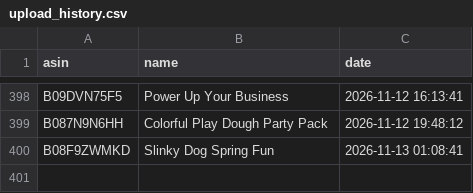
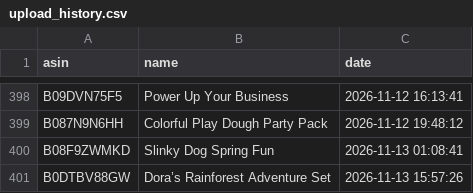
Before and after one commit to smartcartindiaofficial-coder/SmartCart-US, a CSV file: upload_history.csv, drawn as a sheet; only a part is shown, gaps mark what is left out.

```diff
--- a/upload_history.csv
+++ b/upload_history.csv
@@ -400 +400,2 @@ B087N9N6HH,Colorful Play Dough Party Pack,2026-11-12 19:48:12
 B08F9ZWMKD,Slinky Dog Spring Fun,2026-11-13 01:08:41
+B0DTBV88GW,Dora’s Rainforest Adventure Set,2026-11-13 15:57:26
```
Also changed, not shown: 15 other files.
